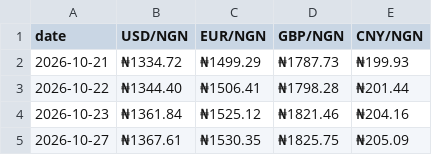
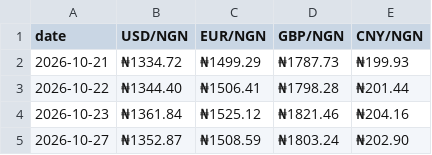
Before and after one commit to PlugPortal/NGX, a CSV file: data/fx.csv, drawn as a sheet.

```diff
--- a/data/fx.csv
+++ b/data/fx.csv
@@ -4,2 +4,2 @@ date,USD/NGN,EUR/NGN,GBP/NGN,CNY/NGN
 2026-10-23,₦1361.84,₦1525.12,₦1821.46,₦204.16
-2026-10-27,₦1367.61,₦1530.35,₦1825.75,₦205.09
+2026-10-27,₦1352.87,₦1508.59,₦1803.24,₦202.90
```
Also changed, not shown: data/market.csv, data/prices.csv, 5 other files.
